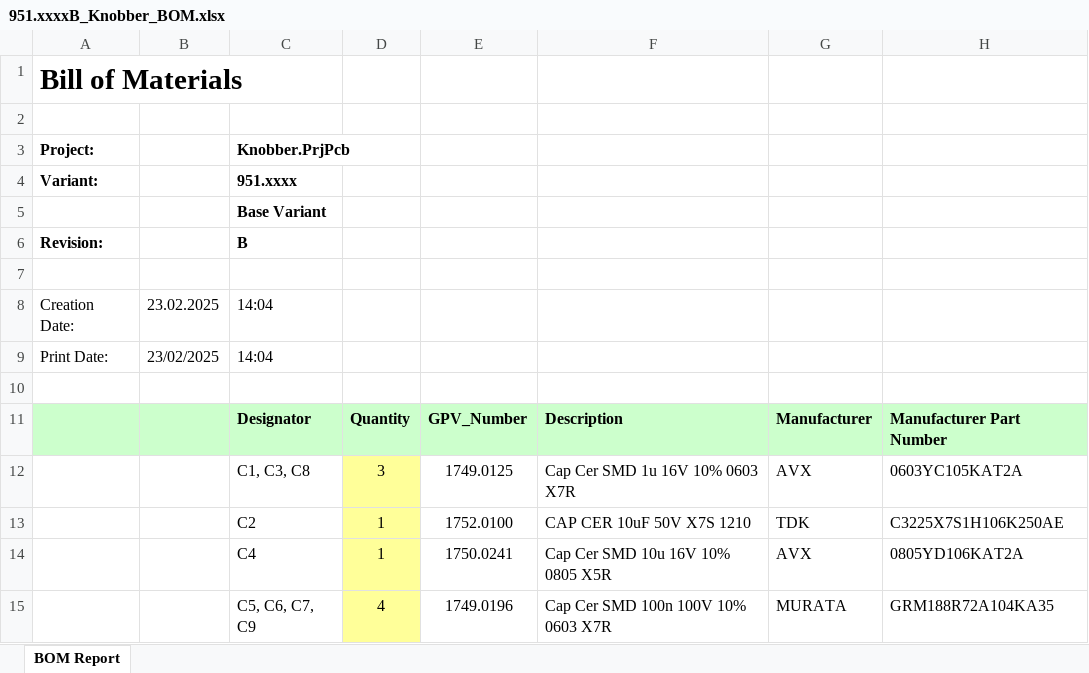
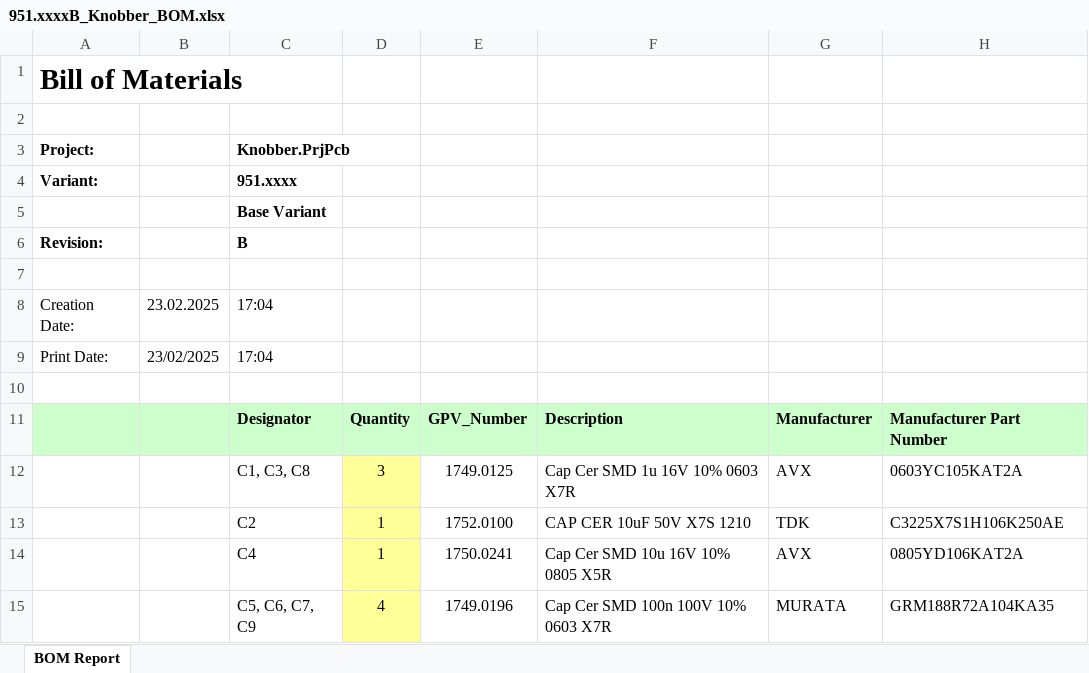
Before and after one commit to lbarbisch/Knobber, an Excel workbook: Electronics/Knobber/Project Outputs for Knobber/Release_B00/Variant 951.xxxx/951.xxxxB_Knobber_BOM.xlsx, sheet BOM Report, drawn as a sheet; only a part is shown; values as stored, in another font and other column widths than the file's, no borders; the diff names each change by its address in the sheet, - before the commit and + after, or states it on an @@ line.

```diff
--- a/Electronics/Knobber/Project Outputs for Knobber/Release_B00/Variant 951.xxxx/951.xxxxB_Knobber_BOM.xlsx (sheet BOM Report)
+++ b/Electronics/Knobber/Project Outputs for Knobber/Release_B00/Variant 951.xxxx/951.xxxxB_Knobber_BOM.xlsx (sheet BOM Report)
-C8:C9: 14:04
+C8:C9: 17:04
```
Also changed, not shown: Electronics/Knobber/Project Outputs for Knobber/Release_B00/No Variant/[No Variations]_VariantRevision_Knobber_BOM.xlsx, 42 other files.
